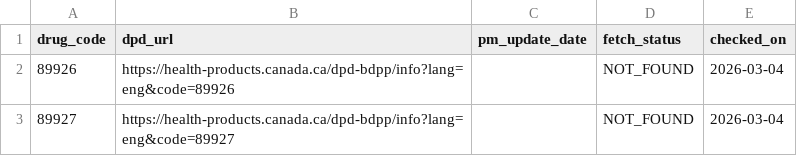
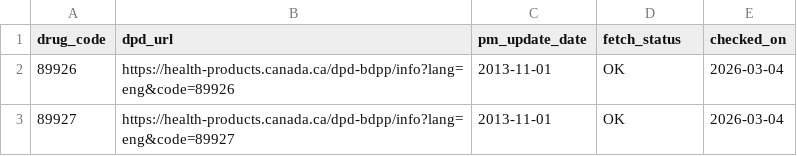
Before and after one commit to FrederickProvost/Health-Canada-Product-Monograph-Monitoring, a CSV file: Data/drug_pm_updates.csv, drawn as a sheet.

```diff
--- a/Data/drug_pm_updates.csv
+++ b/Data/drug_pm_updates.csv
@@ -1,3 +1,3 @@
 drug_code,dpd_url,pm_update_date,fetch_status,checked_on
-89926,https://health-products.canada.ca/dpd-bdpp/info?lang=eng&code=89926,,NOT_FOUND,2026-03-04
-89927,https://health-products.canada.ca/dpd-bdpp/info?lang=eng&code=89927,,NOT_FOUND,2026-03-04
+89926,https://health-products.canada.ca/dpd-bdpp/info?lang=eng&code=89926,2013-11-01,OK,2026-03-04
+89927,https://health-products.canada.ca/dpd-bdpp/info?lang=eng&code=89927,2013-11-01,OK,2026-03-04
```
Also changed, not shown: 1 other file.
